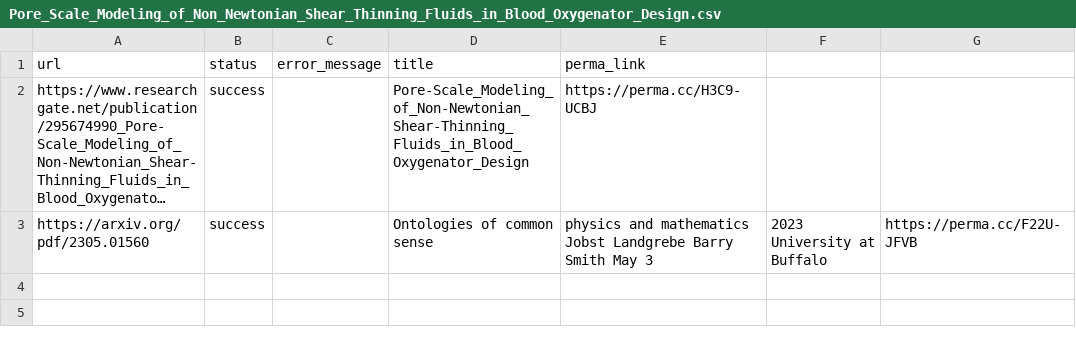
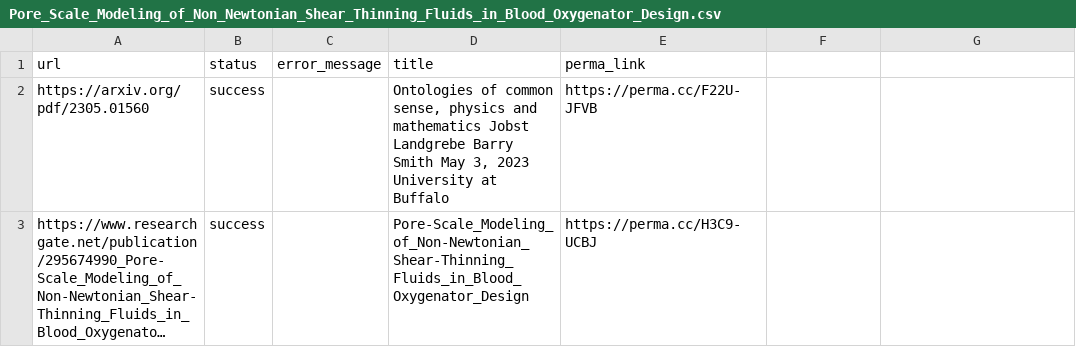
Before and after one commit to Fengsemul/permacclinks, a CSV file: permaccarchivedscilinks/Pore_Scale_Modeling_of_Non_Newtonian_Shear_Thinning_Fluids_in_Blood_Oxygenator_Design.csv, drawn as a sheet; long unchanged cells end in …; removed rows and columns are numbered as before the commit, all else as after; the diff names each change by its address in the sheet, - before the commit and + after, or states it on an @@ line.

Commit message:
Update Pore_Scale_Modeling_of_Non_Newtonian_Shear_Thinning_Fluids_in_Blood_Oxygenator_Design.csv

```diff
--- a/permaccarchivedscilinks/Pore_Scale_Modeling_of_Non_Newtonian_Shear_Thinning_Fluids_in_Blood_Oxygenator_Design.csv
+++ b/permaccarchivedscilinks/Pore_Scale_Modeling_of_Non_Newtonian_Shear_Thinning_Fluids_in_Blood_Oxygenator_Design.csv
+row 2: https://arxiv.org/pdf/2305.01560 | success |  | Ontologies of common sense, physics and mathematics Jobst Landgrebe Barry Smith May 3, 2023 University at Buffalo | https://perma.cc/F22U-JFVB
-row 3: https://arxiv.org/pdf/2305.01560 | success |  | Ontologies of common sense | physics and mathematics Jobst Landgrebe Barry Smith May 3 | 2023 University at Buffalo | https://perma.cc/F22U-JFVB
```
